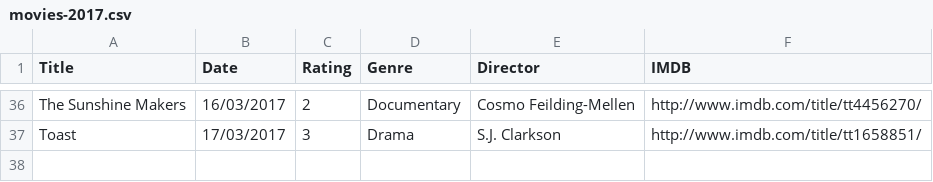
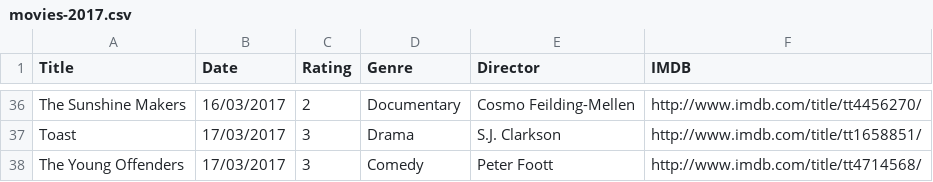
Before and after one commit to fieldoffice/Movies, a CSV file: movies-2017.csv, drawn as a sheet; only a part is shown, gaps mark what is left out; the diff names each change by its address in the sheet, - before the commit and + after, or states it on an @@ line.

Commit message:
Update

```diff
--- a/movies-2017.csv
+++ b/movies-2017.csv
+row 38: The Young Offenders | 17/03/2017 | 3 | Comedy | Peter Foott | http://www.imdb.com/title/tt4714568/
```
